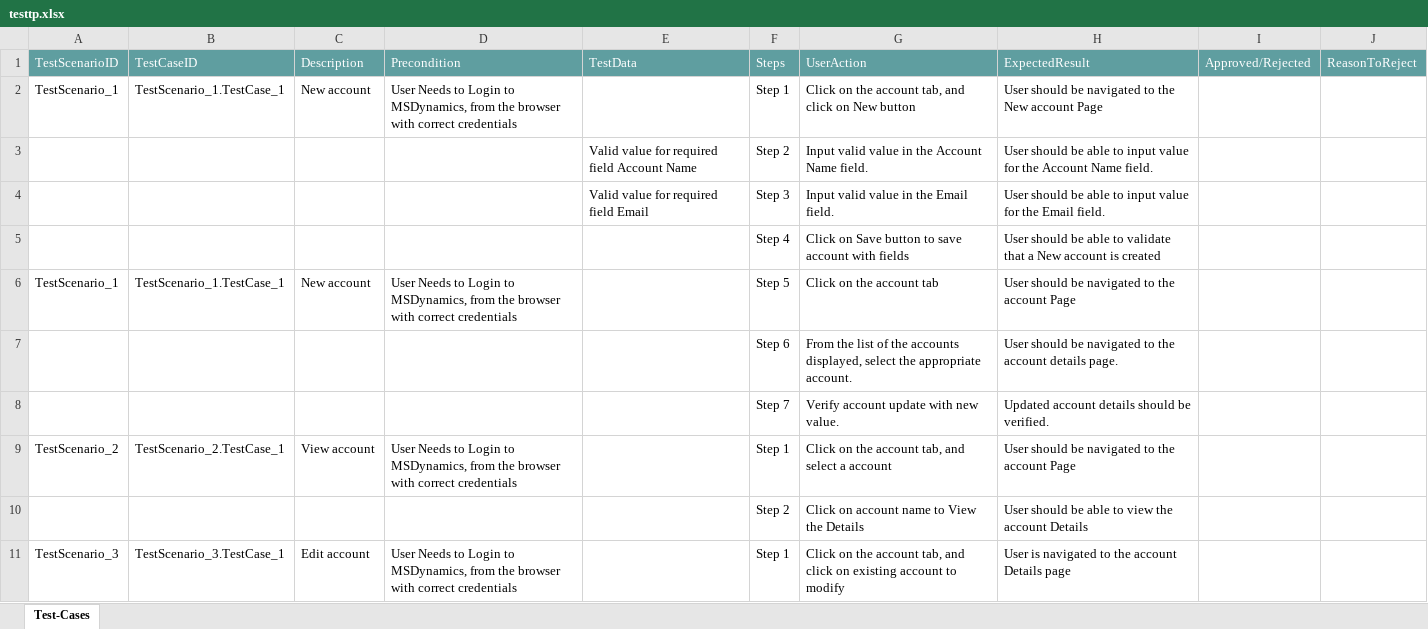
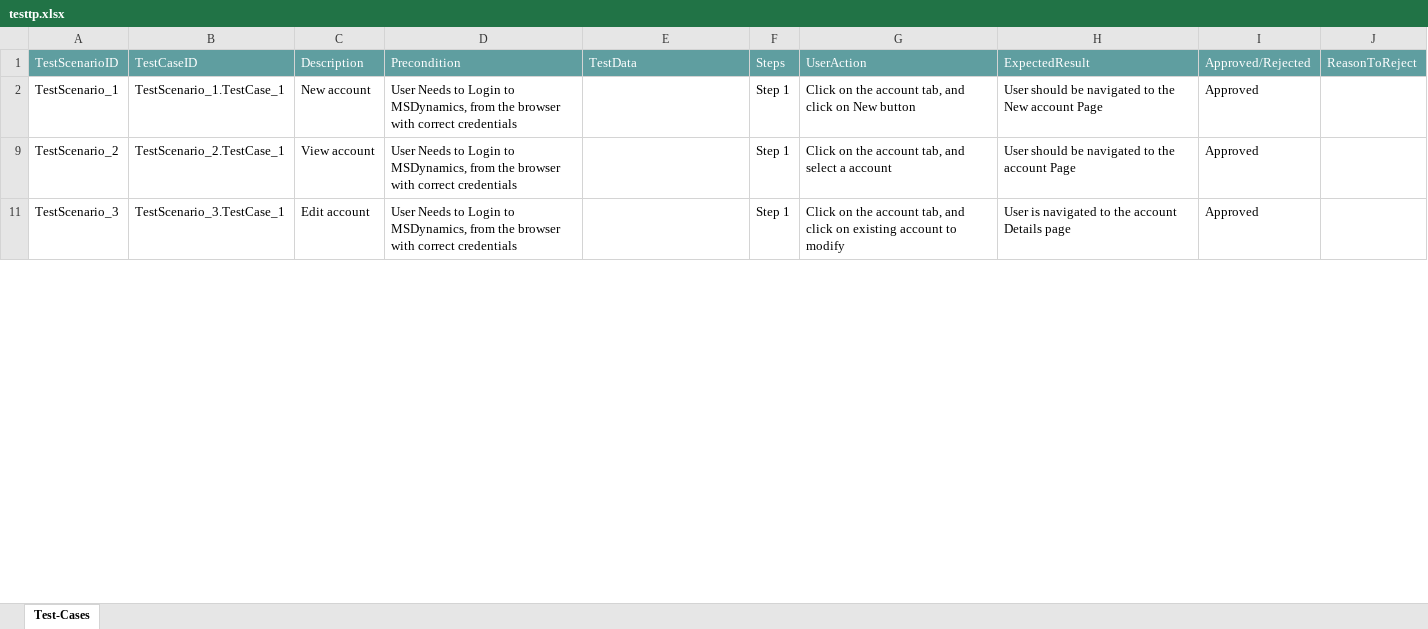
Before and after one commit to ShaikMohamedIrfan/test453, an Excel workbook: testtp.xlsx, sheet Test-Cases, drawn as a sheet; only a part is shown; values as stored, in another font and other column widths than the file's, no borders; table styles not drawn; the diff covers the shown part only; the diff names each change by its address in the sheet, - before the commit and + after, or states it on an @@ line.

Commit message:
Add files via upload

```diff
--- a/testtp.xlsx (sheet Test-Cases)
+++ b/testtp.xlsx (sheet Test-Cases)
-I2: (empty)
+I2: Approved
@@ row 3 hidden:  |  |  |  | Valid value for required field Account Name | Step 2 | Input valid value in the Account Name field. | User should be able to input value for the Account Name field. @@
@@ row 4 hidden:  |  |  |  | Valid value for required field Email | Step 3 | Input valid value in the Email field. | User should be able to input value for the Email field. @@
@@ row 5 hidden:  |  |  |  |  | Step 4 | Click on Save button to save account with fields | User should be able to validate that a New account is created @@
@@ row 6 hidden: TestScenario_1 | TestScenario_1.TestCase_1 | New account | User Needs to Login to MSDynamics, from the browser with correct credentials |  | Step 5 | Click on the account tab | User should be navigated to the account Page @@
@@ row 7 hidden:  |  |  |  |  | Step 6 | From the list of the accounts displayed, select the appropriate account. | User should be navigated to the account details page. @@
@@ row 8 hidden:  |  |  |  |  | Step 7 | Verify account update with new value. | Updated account details should be verified. @@
-I9: (empty)
+I9: Approved
@@ row 10 hidden:  |  |  |  |  | Step 2 | Click on account name to View the Details | User should be able to view the account Details @@
-I11: (empty)
+I11: Approved
```
Also changed, not shown: 8 hidden or unhidden rows and 1 edited cell elsewhere in this sheet.
